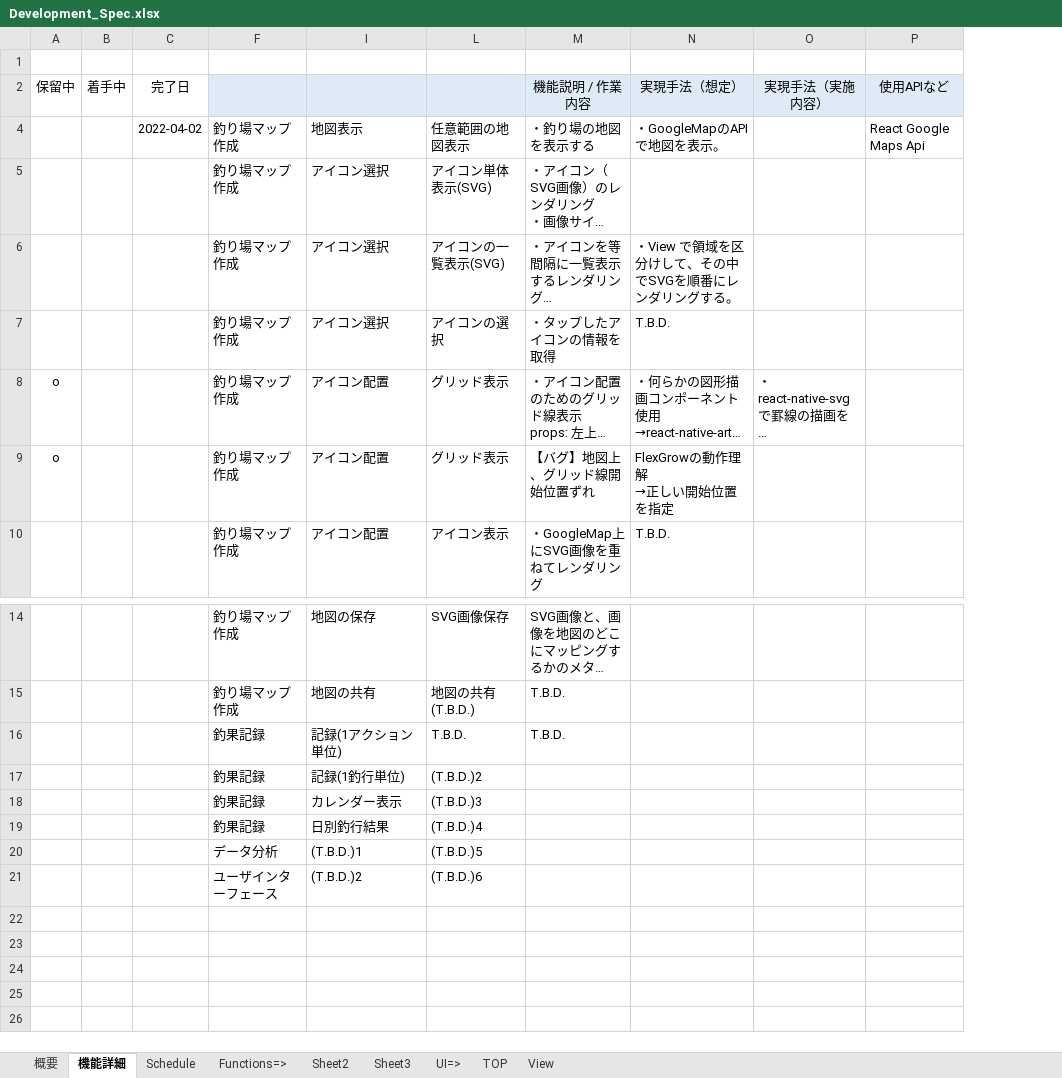
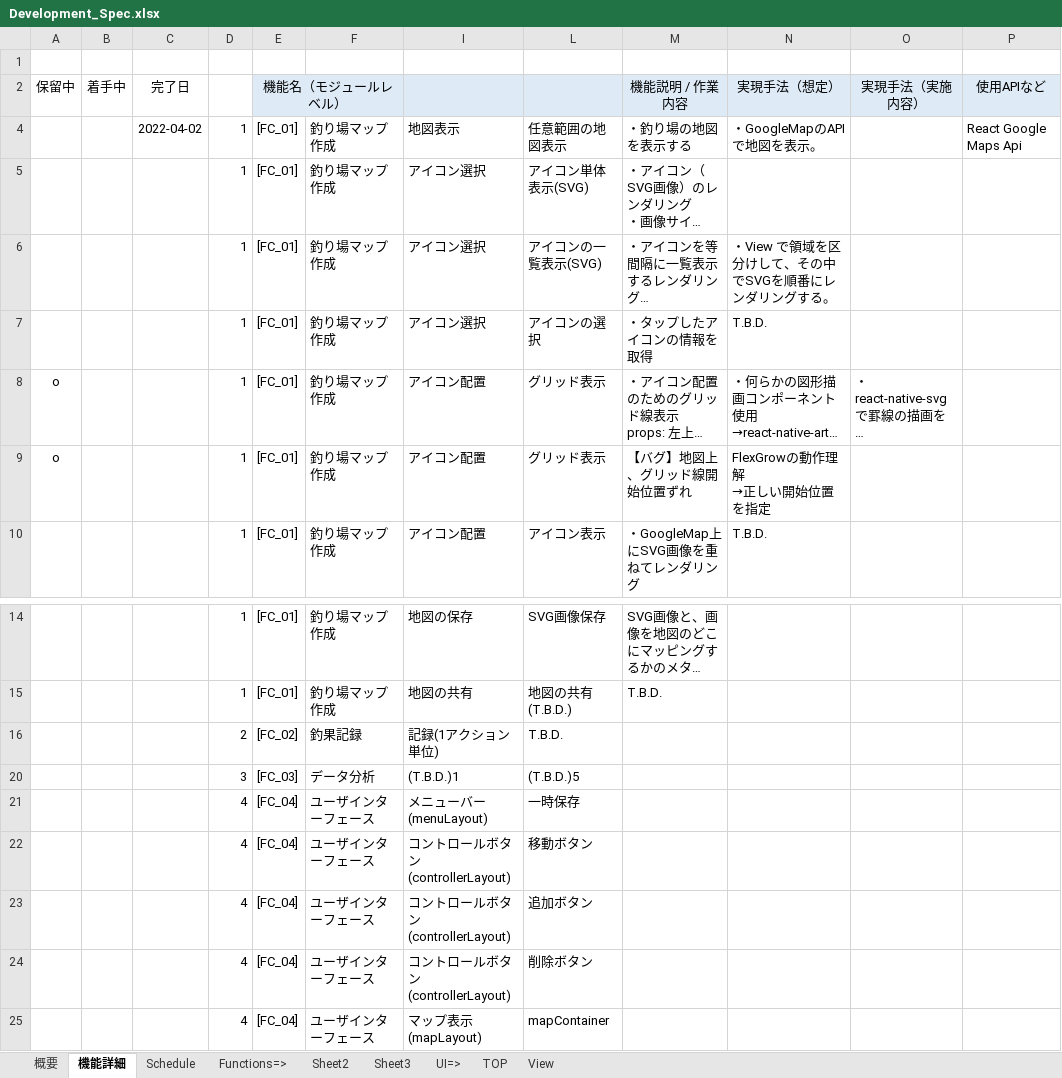
Before and after one commit to FrozenKota/TsuriMapMaker, an Excel workbook: doc/Development_Spec.xlsx, sheet 機能詳細, drawn as a sheet; only a part is shown, gaps mark what is left out; long unchanged cells end in …; values as stored, in another font and other column widths than the file's, no borders; conditional formats not drawn; removed rows and columns are numbered as before the commit, all else as after; ↵ is a line break in a cell; the diff names each change by its address in the sheet, - before the commit and + after, or states it on an @@ line.

```diff
--- a/doc/Development_Spec.xlsx (sheet 機能詳細)
+++ b/doc/Development_Spec.xlsx (sheet 機能詳細)
@@ column D unhidden, rows 4-10: all 1; rows 14-20: 1 | 1 | 2 | 3 @@
@@ column E (機能名（モジュールレベル）) unhidden, rows 4-10: all [FC_01]; rows 14-20: [FC_01] | [FC_01] | [FC_02] | [FC_03] @@
-M16 (機能説明 / 作業内容): T.B.D.
+M16 (機能説明 / 作業内容): (empty)
-row 17:  |  |  | 釣果記録 | 記録(1釣行単位) | (T.B.D.)2
-row 18:  |  |  | 釣果記録 | カレンダー表示 | (T.B.D.)3
-row 19:  |  |  | 釣果記録 | 日別釣行結果 | (T.B.D.)4
-row 21:  |  |  | ユーザインターフェース | (T.B.D.)2 | (T.B.D.)6
+row 21:  |  |  | 4 | [FC_04] | ユーザインターフェース | メニューバー ↵ (menuLayout) | 一時保存
+row 22:  |  |  | 4 | [FC_04] | ユーザインターフェース | コントロールボタン(controllerLayout) | 移動ボタン
+row 23:  |  |  | 4 | [FC_04] | ユーザインターフェース | コントロールボタン(controllerLayout) | 追加ボタン
+row 24:  |  |  | 4 | [FC_04] | ユーザインターフェース | コントロールボタン(controllerLayout) | 削除ボタン
+row 25:  |  |  | 4 | [FC_04] | ユーザインターフェース | マップ表示 ↵ (mapLayout) | mapContainer
```
Also changed, not shown: formulas that keep their value, hidden cells, 1 other file.
